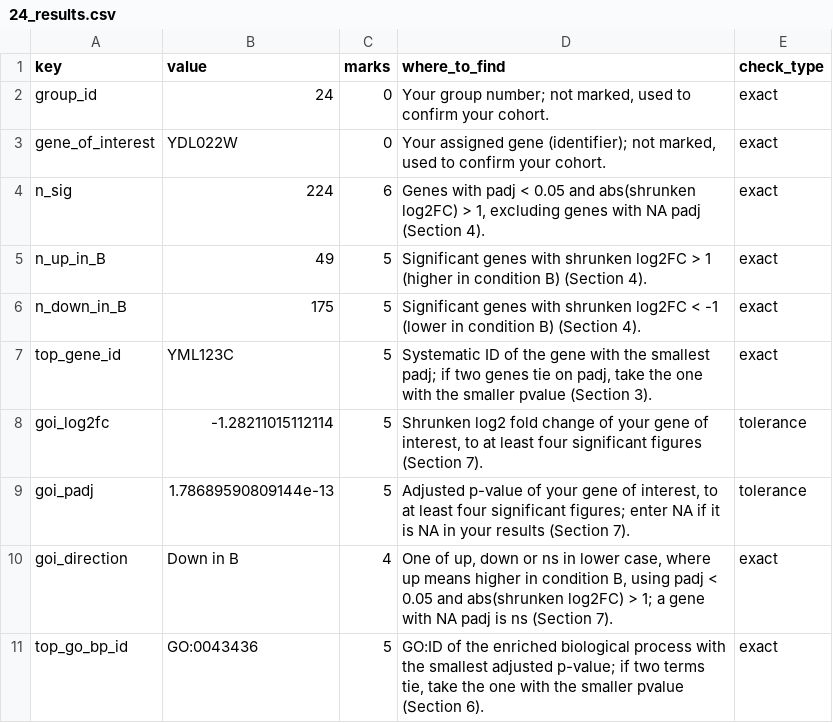
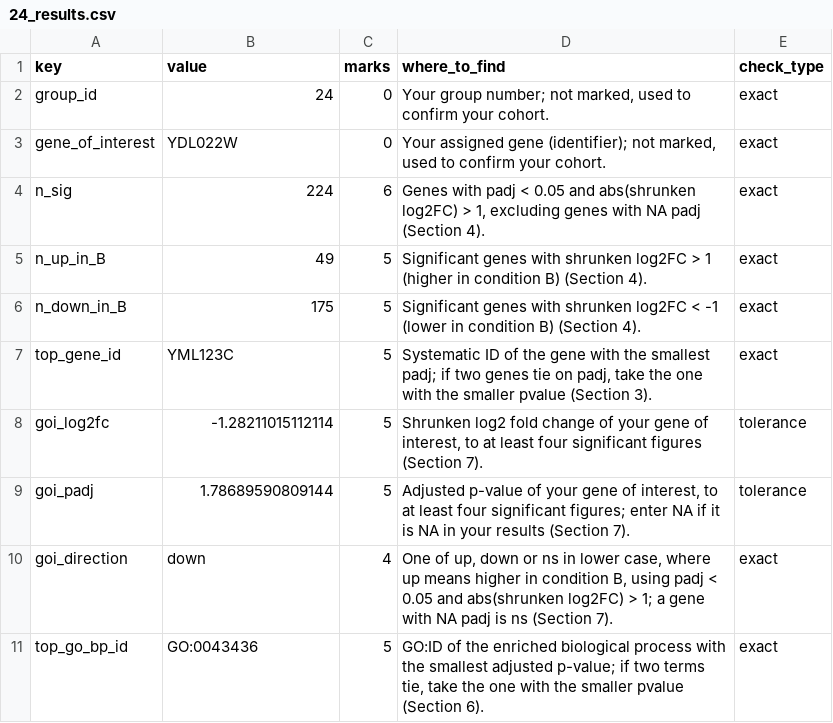
Before and after one commit to muzpunga/24_A4, a CSV file: 24_results.csv, drawn as a sheet.

Commit message:
Added initials to setup and sessioninfo and updated results

```diff
--- a/24_results.csv
+++ b/24_results.csv
@@ -8,4 +8,4 @@
 "goi_log2fc","-1.28211015112114",5,"Shrunken log2 fold change of your gene of interest, to at least four significant figures (Section 7).","tolerance"
-"goi_padj","1.78689590809144e-13",5,"Adjusted p-value of your gene of interest, to at least four significant figures; enter NA if it is NA in your results (Section 7).","tolerance"
-"goi_direction","Down in B",4,"One of up, down or ns in lower case, where up means higher in condition B, using padj < 0.05 and abs(shrunken log2FC) > 1; a gene with NA padj is ns (Section 7).","exact"
+"goi_padj","1.78689590809144",5,"Adjusted p-value of your gene of interest, to at least four significant figures; enter NA if it is NA in your results (Section 7).","tolerance"
+"goi_direction","down",4,"One of up, down or ns in lower case, where up means higher in condition B, using padj < 0.05 and abs(shrunken log2FC) > 1; a gene with NA padj is ns (Section 7).","exact"
 "top_go_bp_id","GO:0043436",5,"GO:ID of the enriched biological process with the smallest adjusted p-value; if two terms tie, take the one with the smaller pvalue (Section 6).","exact"
```
Also changed, not shown: 1 other file.
